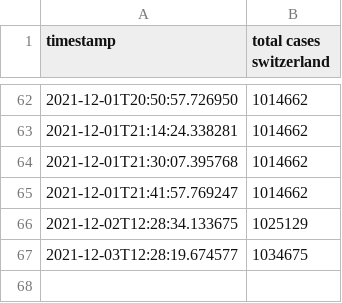
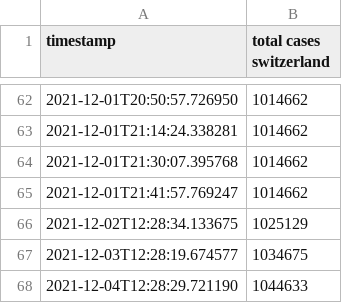
Before and after one commit to Brieden/GitHub-Actions-Data-Acquisition, a CSV file: total_cases_switzerland.csv, drawn as a sheet; only a part is shown, gaps mark what is left out; the diff names each change by its address in the sheet, - before the commit and + after, or states it on an @@ line.

Commit message:
Add changes

```diff
--- a/total_cases_switzerland.csv
+++ b/total_cases_switzerland.csv
+row 68: 2021-12-04T12:28:29.721190 | 1044633
```
